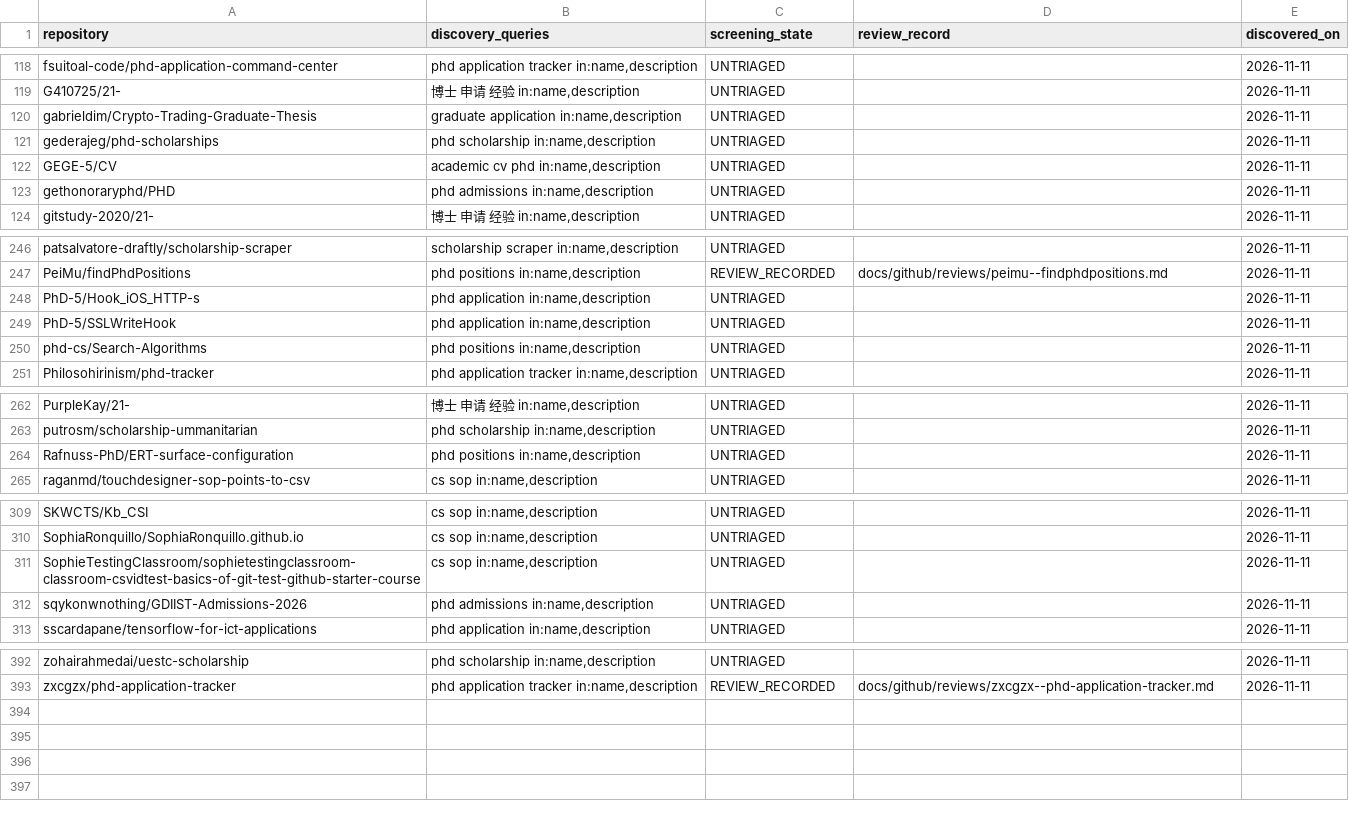
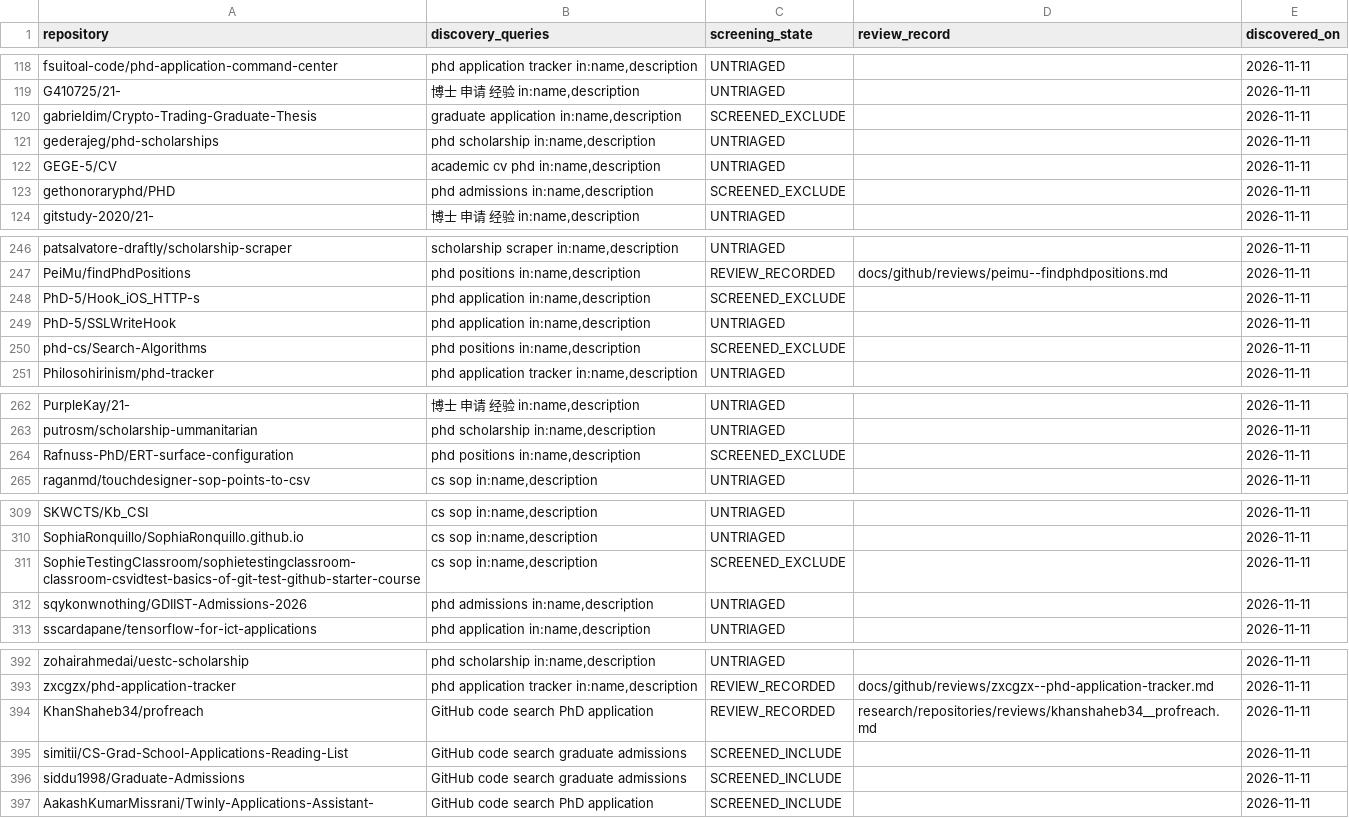
Before and after one commit to Armanasq/phd_application, a CSV file: data/github_discovery_candidates.csv, drawn as a sheet; only a part is shown, gaps mark what is left out; the diff covers the shown part only.

```diff
--- a/data/github_discovery_candidates.csv
+++ b/data/github_discovery_candidates.csv
@@ -119,6 +119,6 @@
 "G410725/21-","博士 申请 经验 in:name,description","UNTRIAGED","","2026-11-11"
-"gabrieldim/Crypto-Trading-Graduate-Thesis","graduate application in:name,description","UNTRIAGED","","2026-11-11"
+"gabrieldim/Crypto-Trading-Graduate-Thesis","graduate application in:name,description","SCREENED_EXCLUDE","","2026-11-11"
 "gederajeg/phd-scholarships","phd scholarship in:name,description","UNTRIAGED","","2026-11-11"
 "GEGE-5/CV","academic cv phd in:name,description","UNTRIAGED","","2026-11-11"
-"gethonoraryphd/PHD","phd admissions in:name,description","UNTRIAGED","","2026-11-11"
+"gethonoraryphd/PHD","phd admissions in:name,description","SCREENED_EXCLUDE","","2026-11-11"
 "gitstudy-2020/21-","博士 申请 经验 in:name,description","UNTRIAGED","","2026-11-11"
@@ -247,5 +247,5 @@
 "PeiMu/findPhdPositions","phd positions in:name,description","REVIEW_RECORDED","docs/github/reviews/peimu--findphdpositions.md","2026-11-11"
-"PhD-5/Hook_iOS_HTTP-s","phd application in:name,description","UNTRIAGED","","2026-11-11"
+"PhD-5/Hook_iOS_HTTP-s","phd application in:name,description","SCREENED_EXCLUDE","","2026-11-11"
 "PhD-5/SSLWriteHook","phd application in:name,description","UNTRIAGED","","2026-11-11"
-"phd-cs/Search-Algorithms","phd positions in:name,description","UNTRIAGED","","2026-11-11"
+"phd-cs/Search-Algorithms","phd positions in:name,description","SCREENED_EXCLUDE","","2026-11-11"
 "Philosohirinism/phd-tracker","phd application tracker in:name,description","UNTRIAGED","","2026-11-11"
@@ -263,3 +263,3 @@
 "putrosm/scholarship-ummanitarian","phd scholarship in:name,description","UNTRIAGED","","2026-11-11"
-"Rafnuss-PhD/ERT-surface-configuration","phd positions in:name,description","UNTRIAGED","","2026-11-11"
+"Rafnuss-PhD/ERT-surface-configuration","phd positions in:name,description","SCREENED_EXCLUDE","","2026-11-11"
 "raganmd/touchdesigner-sop-points-to-csv","cs sop in:name,description","UNTRIAGED","","2026-11-11"
@@ -310,3 +310,3 @@
 "SophiaRonquillo/SophiaRonquillo.github.io","cs sop in:name,description","UNTRIAGED","","2026-11-11"
-"SophieTestingClassroom/sophietestingclassroom-classroom-csvidtest-basics-of-git-test-github-starter-course","cs sop in:name,description","UNTRIAGED","","2026-11-11"
+"SophieTestingClassroom/sophietestingclassroom-classroom-csvidtest-basics-of-git-test-github-starter-course","cs sop in:name,description","SCREENED_EXCLUDE","","2026-11-11"
 "sqykonwnothing/GDIIST-Admissions-2026","phd admissions in:name,description","UNTRIAGED","","2026-11-11"
@@ -393 +393,5 @@
 "zxcgzx/phd-application-tracker","phd application tracker in:name,description","REVIEW_RECORDED","docs/github/reviews/zxcgzx--phd-application-tracker.md","2026-11-11"
+"KhanShaheb34/profreach","GitHub code search PhD application","REVIEW_RECORDED","research/repositories/reviews/khanshaheb34__profreach.md","2026-11-11"
+"simitii/CS-Grad-School-Applications-Reading-List","GitHub code search graduate admissions","SCREENED_INCLUDE","","2026-11-11"
+"siddu1998/Graduate-Admissions","GitHub code search graduate admissions","SCREENED_INCLUDE","","2026-11-11"
+"AakashKumarMissrani/Twinly-Applications-Assistant-","GitHub code search PhD application","SCREENED_INCLUDE","","2026-11-11"
```
Also changed, not shown: 2 edited cells elsewhere in this file, data/repositories.csv, 5 other files.
